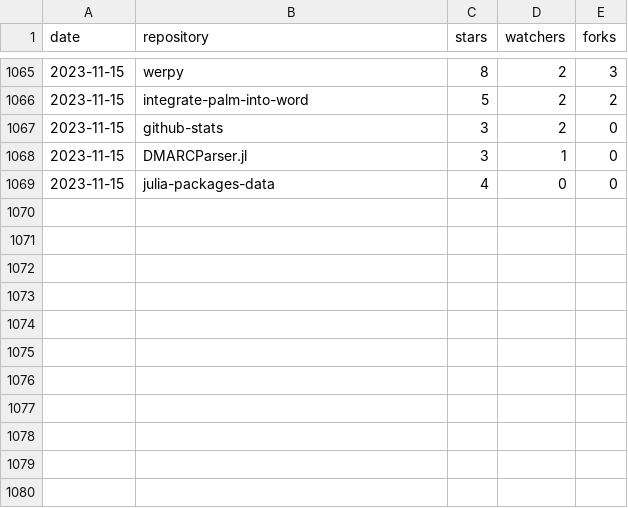
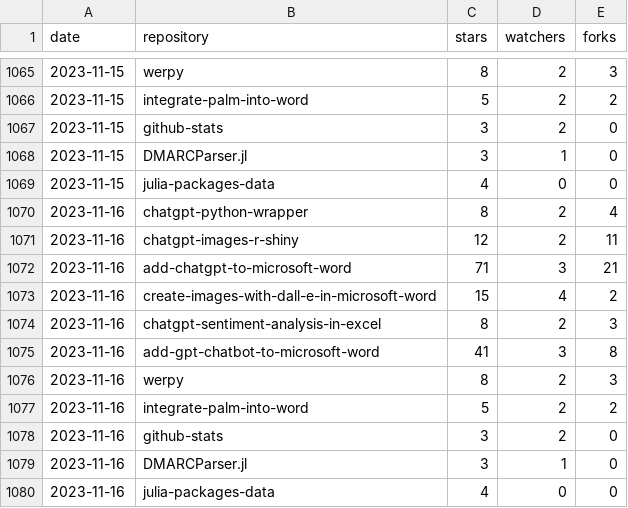
Before and after one commit to analyticsinmotion/github-stats, a CSV file: data/activity.csv, drawn as a sheet; only a part is shown, gaps mark what is left out; the diff names each change by its address in the sheet, - before the commit and + after, or states it on an @@ line.

Commit message:
Appending Activity Data to CSV

```diff
--- a/data/activity.csv
+++ b/data/activity.csv
+row 1070: 2023-11-16 | chatgpt-python-wrapper | 8 | 2 | 4
+row 1071: 2023-11-16 | chatgpt-images-r-shiny | 12 | 2 | 11
+row 1072: 2023-11-16 | add-chatgpt-to-microsoft-word | 71 | 3 | 21
+row 1073: 2023-11-16 | create-images-with-dall-e-in-microsoft-word | 15 | 4 | 2
+row 1074: 2023-11-16 | chatgpt-sentiment-analysis-in-excel | 8 | 2 | 3
+row 1075: 2023-11-16 | add-gpt-chatbot-to-microsoft-word | 41 | 3 | 8
+row 1076: 2023-11-16 | werpy | 8 | 2 | 3
+row 1077: 2023-11-16 | integrate-palm-into-word | 5 | 2 | 2
+row 1078: 2023-11-16 | github-stats | 3 | 2 | 0
+row 1079: 2023-11-16 | DMARCParser.jl | 3 | 1 | 0
+row 1080: 2023-11-16 | julia-packages-data | 4 | 0 | 0
```
